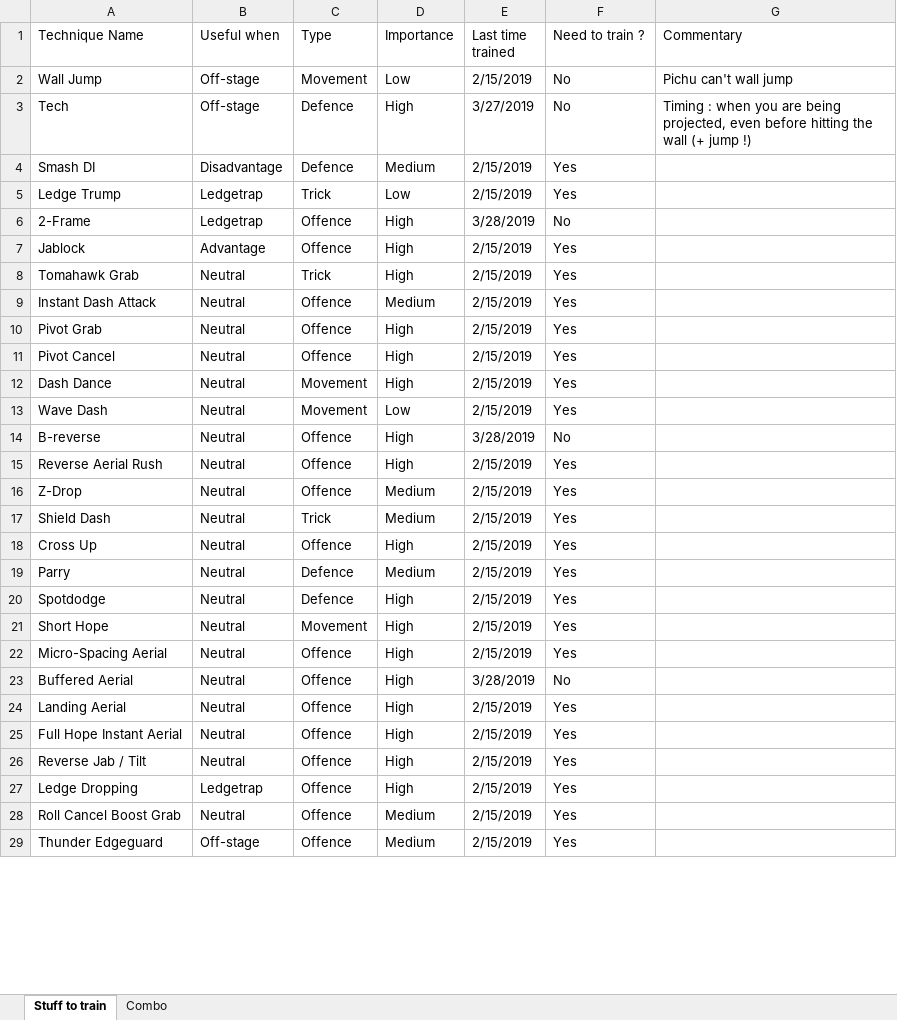
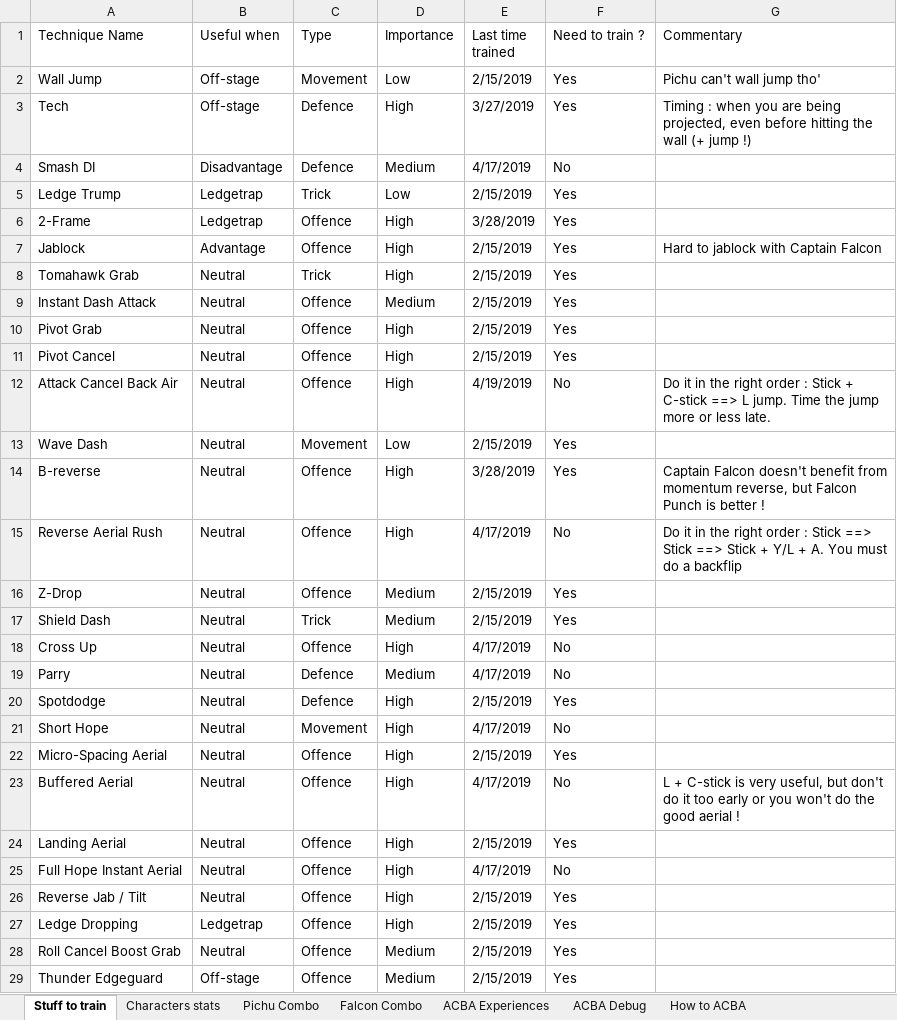
Before and after one commit to Qylwok/smash_training, an Excel workbook: smash_training.xlsx, sheet Stuff to train, drawn as a sheet; only a part is shown; values as stored, in another font and other column widths than the file's, no cell formats; conditional formats not drawn; removed rows and columns are numbered as before the commit, all else as after; the diff covers the shown part only; the diff names each change by its address in the sheet, - before the commit and + after, or states it on an @@ line.

Commit message:
Attack Cancel Back Air debug and timings

```diff
--- a/smash_training.xlsx (sheet Stuff to train)
+++ b/smash_training.xlsx (sheet Stuff to train)
-sheet tab: Combo
+sheet tab: Pichu Combo
+sheet tab: Characters stats
+sheet tab: Falcon Combo
+sheet tab: ACBA Experiences
+sheet tab: ACBA Debug
+sheet tab: How to ACBA
-F2:F3 (Need to train ?): No
+F2:F3 (Need to train ?): Yes
-G2 (Commentary): Pichu can't wall jump
+G2 (Commentary): Pichu can't wall jump tho'
-E4 (Last time trained): 2/15/2019
+E4 (Last time trained): 4/17/2019
-F4 (Need to train ?): Yes
+F4 (Need to train ?): No
-F6 (Need to train ?): No
+F6 (Need to train ?): Yes
-G7 (Commentary): (empty)
+G7 (Commentary): Hard to jablock with Captain Falcon
-row 12: Dash Dance | Neutral | Movement | High | 2/15/2019 | Yes
+row 12: Attack Cancel Back Air | Neutral | Offence | High | 4/19/2019 | No | Do it in the right order : Stick + C-stick ==> L jump. Time the jump more or less late.
-F14 (Need to train ?): No
+F14 (Need to train ?): Yes
-G14 (Commentary): (empty)
+G14 (Commentary): Captain Falcon doesn't benefit from momentum reverse, but Falcon Punch is better !
-E15 (Last time trained): 2/15/2019
+E15 (Last time trained): 4/17/2019
-F15 (Need to train ?): Yes
+F15 (Need to train ?): No
-G15 (Commentary): (empty)
+G15 (Commentary): Do it in the right order : Stick ==> Stick ==> Stick + Y/L + A. You must do a backflip
-E18:E19 (Last time trained): 2/15/2019
+E18:E19 (Last time trained): 4/17/2019
-F18:F19 (Need to train ?): Yes
+F18:F19 (Need to train ?): No
-E21 (Last time trained): 2/15/2019
+E21 (Last time trained): 4/17/2019
-F21 (Need to train ?): Yes
+F21 (Need to train ?): No
-E23 (Last time trained): 3/28/2019
+E23 (Last time trained): 4/17/2019
-G23 (Commentary): (empty)
+G23 (Commentary): L + C-stick is very useful, but don't do it too early or you won't do the good aerial !
-E25 (Last time trained): 2/15/2019
+E25 (Last time trained): 4/17/2019
-F25 (Need to train ?): Yes
+F25 (Need to train ?): No
```
Also changed, not shown: 2 edited cells elsewhere in this sheet, cell formats, formulas that keep their value.
